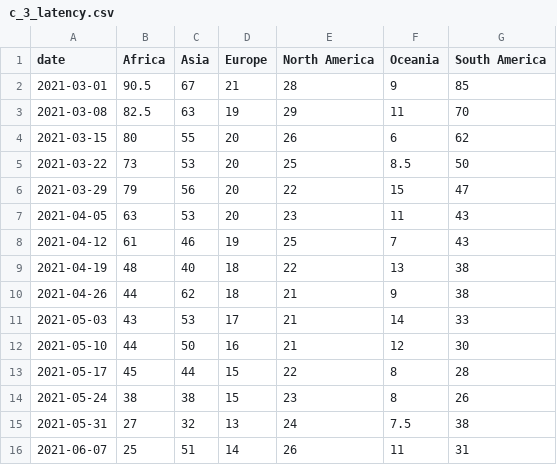
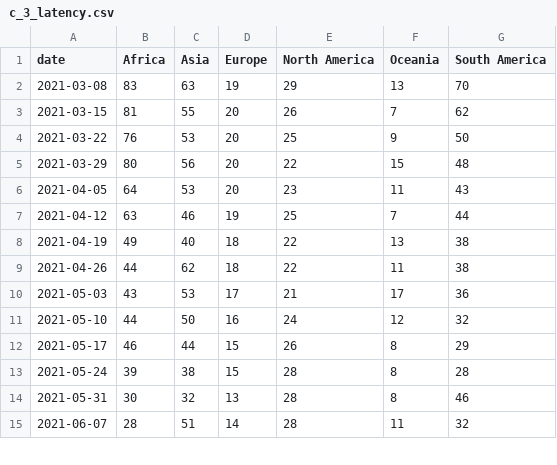
Before and after one commit to rockfound/ppi-flourish-charts, a CSV file: data/c_3_latency.csv, drawn as a sheet; only a part is shown; the diff covers the shown part only.

```diff
--- a/data/c_3_latency.csv
+++ b/data/c_3_latency.csv
@@ -1,16 +1,15 @@
 "date","Africa","Asia","Europe","North America","Oceania","South America"
-2021-03-01,90.5,67,21,28,9,85
-2021-03-08,82.5,63,19,29,11,70
-2021-03-15,80,55,20,26,6,62
-2021-03-22,73,53,20,25,8.5,50
-2021-03-29,79,56,20,22,15,47
-2021-04-05,63,53,20,23,11,43
-2021-04-12,61,46,19,25,7,43
-2021-04-19,48,40,18,22,13,38
-2021-04-26,44,62,18,21,9,38
-2021-05-03,43,53,17,21,14,33
-2021-05-10,44,50,16,21,12,30
-2021-05-17,45,44,15,22,8,28
-2021-05-24,38,38,15,23,8,26
-2021-05-31,27,32,13,24,7.5,38
-2021-06-07,25,51,14,26,11,31
+2021-03-08,83,63,19,29,13,70
+2021-03-15,81,55,20,26,7,62
+2021-03-22,76,53,20,25,9,50
+2021-03-29,80,56,20,22,15,48
+2021-04-05,64,53,20,23,11,43
+2021-04-12,63,46,19,25,7,44
+2021-04-19,49,40,18,22,13,38
+2021-04-26,44,62,18,22,11,38
+2021-05-03,43,53,17,21,17,36
+2021-05-10,44,50,16,24,12,32
+2021-05-17,46,44,15,26,8,29
+2021-05-24,39,38,15,28,8,28
+2021-05-31,30,32,13,28,8,46
+2021-06-07,28,51,14,28,11,32
```
Also changed, not shown: 1 added row and 42 edited cells elsewhere in this file, data/archetype_box_whisker.csv, data/c_1_volume_cases_sequences_vaccinations.csv, 2 other files.
